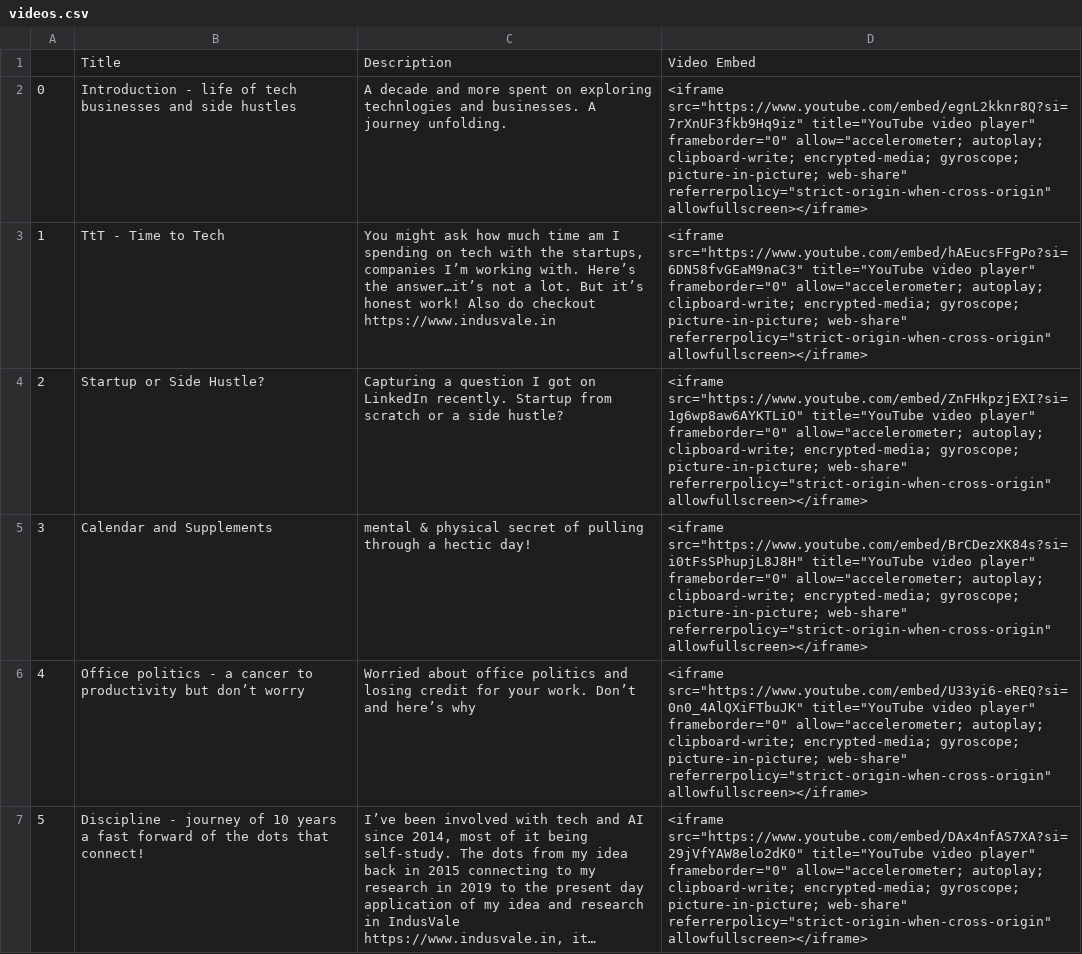
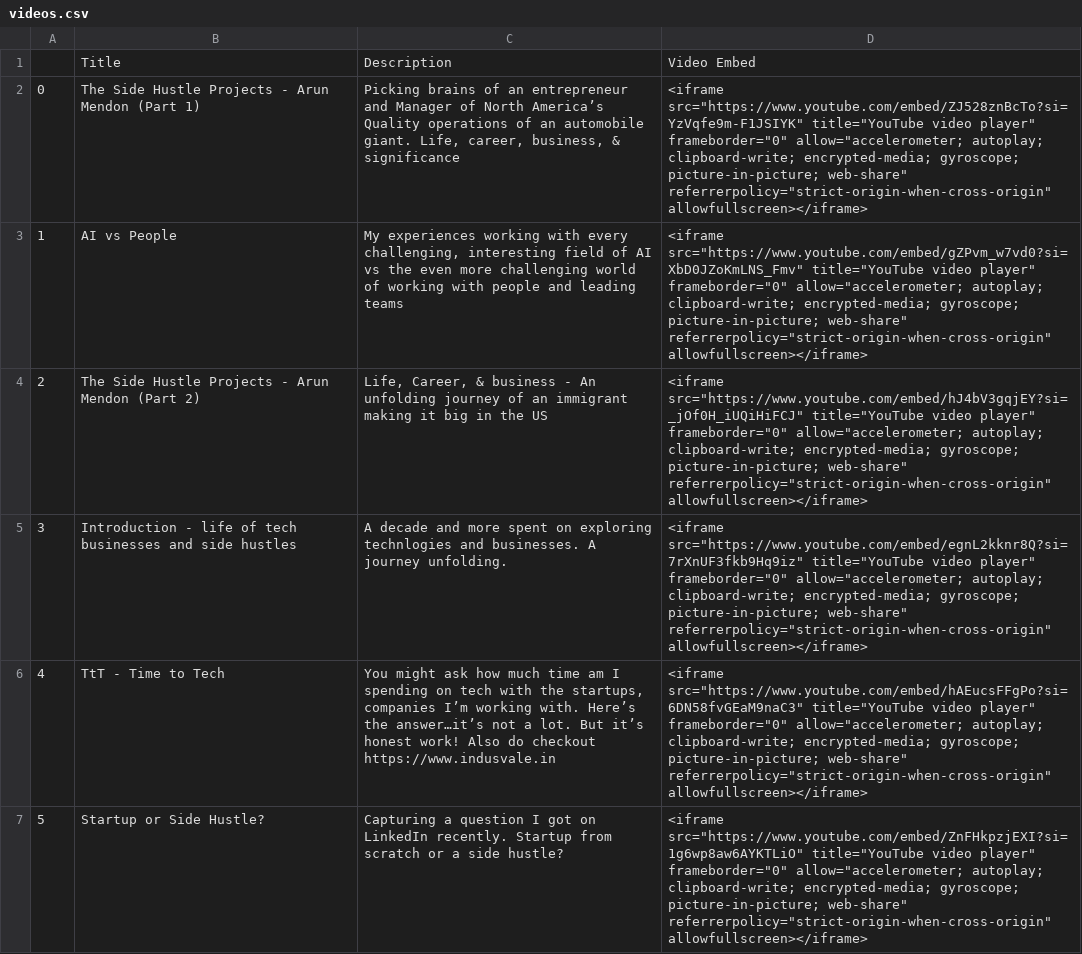
Before and after one commit to blitzfa/the-side-hustle-projects, a CSV file: videos/videos.csv, drawn as a sheet; only a part is shown; the shorter side is filled out with more unchanged rows; long unchanged cells end in …; addresses are those after the commit; the diff names each change by its address in the sheet, - before the commit and + after, or states it on an @@ line.

```diff
--- a/videos/videos.csv
+++ b/videos/videos.csv
+row 2: 0 | The Side Hustle Projects - Arun Mendon (Part 1) | Picking brains of an entrepreneur and Manager of North America’s Quality operations of an automobile giant. Life, career, business, & significance | <iframe src="https://www.youtube.com/embed/ZJ528znBcTo?si=YzVqfe9m-F1JSIYK" title="YouTube video player" frameborder="0" allow="accelerometer; autoplay; clipboard-write; encrypted-media; gyroscope; picture-in-picture; web-share" referrerpolicy="strict-origin-when-cross-origin" allowfullscreen></iframe>
+row 3: 1 | AI vs People | My experiences working with every challenging, interesting field of AI vs the even more challenging world of working with people and leading teams | <iframe src="https://www.youtube.com/embed/gZPvm_w7vd0?si=XbD0JZoKmLNS_Fmv" title="YouTube video player" frameborder="0" allow="accelerometer; autoplay; clipboard-write; encrypted-media; gyroscope; picture-in-picture; web-share" referrerpolicy="strict-origin-when-cross-origin" allowfullscreen></iframe>
+row 4: 2 | The Side Hustle Projects - Arun Mendon (Part 2) | Life, Career, & business - An unfolding journey of an immigrant making it big in the US | <iframe src="https://www.youtube.com/embed/hJ4bV3gqjEY?si=_jOf0H_iUQiHiFCJ" title="YouTube video player" frameborder="0" allow="accelerometer; autoplay; clipboard-write; encrypted-media; gyroscope; picture-in-picture; web-share" referrerpolicy="strict-origin-when-cross-origin" allowfullscreen></iframe>
@@ column A renumbered from row 5 down @@
```
Also changed, not shown: homepage_videos.csv.
